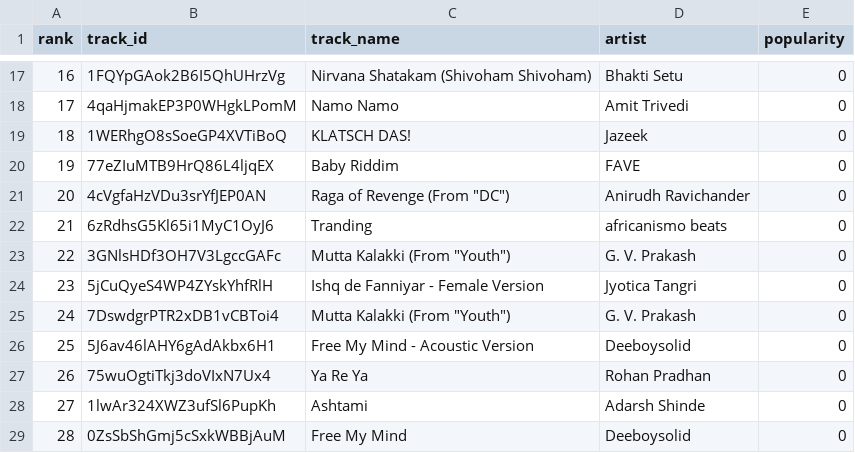
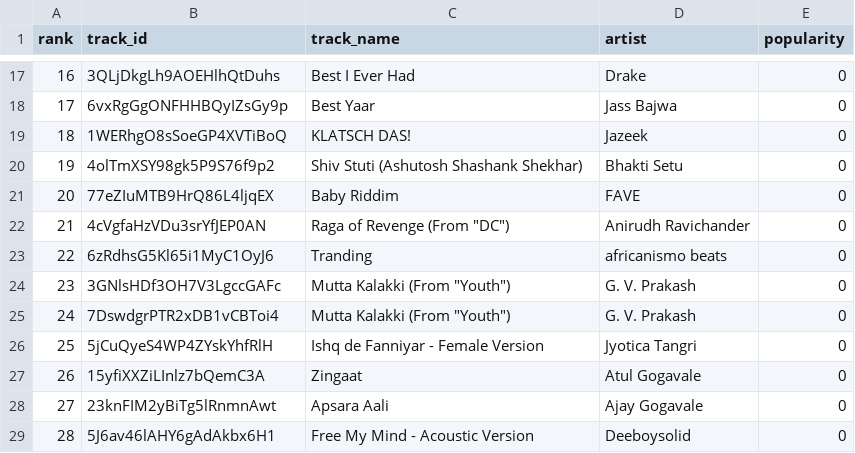
Before and after one commit to 5avis/playlist-a-live, a CSV file: trending_tracks.csv, drawn as a sheet; only a part is shown, gaps mark what is left out; the diff covers the shown part only.

```diff
--- a/trending_tracks.csv
+++ b/trending_tracks.csv
@@ -17,13 +17,13 @@ rank,track_id,track_name,artist,popularity
-16,1FQYpGAok2B6I5QhUHrzVg,Nirvana Shatakam (Shivoham Shivoham),Bhakti Setu,0
-17,4qaHjmakEP3P0WHgkLPomM,Namo Namo,Amit Trivedi,0
+16,3QLjDkgLh9AOEHlhQtDuhs,Best I Ever Had,Drake,0
+17,6vxRgGgONFHHBQyIZsGy9p,Best Yaar,Jass Bajwa,0
 18,1WERhgO8sSoeGP4XVTiBoQ,KLATSCH DAS!,Jazeek,0
-19,77eZIuMTB9HrQ86L4ljqEX,Baby Riddim,FAVE,0
-20,4cVgfaHzVDu3srYfJEP0AN,"Raga of Revenge (From ""DC"")",Anirudh Ravichander,0
-21,6zRdhsG5Kl65i1MyC1OyJ6,Tranding,africanismo beats,0
-22,3GNlsHDf3OH7V3LgccGAFc,"Mutta Kalakki (From ""Youth"")",G. V. Prakash,0
-23,5jCuQyeS4WP4ZYskYhfRlH,Ishq de Fanniyar - Female Version,Jyotica Tangri,0
+19,4olTmXSY98gk5P9S76f9p2,Shiv Stuti (Ashutosh Shashank Shekhar),Bhakti Setu,0
+20,77eZIuMTB9HrQ86L4ljqEX,Baby Riddim,FAVE,0
+21,4cVgfaHzVDu3srYfJEP0AN,"Raga of Revenge (From ""DC"")",Anirudh Ravichander,0
+22,6zRdhsG5Kl65i1MyC1OyJ6,Tranding,africanismo beats,0
+23,3GNlsHDf3OH7V3LgccGAFc,"Mutta Kalakki (From ""Youth"")",G. V. Prakash,0
 24,7DswdgrPTR2xDB1vCBToi4,"Mutta Kalakki (From ""Youth"")",G. V. Prakash,0
-25,5J6av46lAHY6gAdAkbx6H1,Free My Mind - Acoustic Version,Deeboysolid,0
-26,75wuOgtiTkj3doVIxN7Ux4,Ya Re Ya,Rohan Pradhan,0
-27,1lwAr324XWZ3ufSl6PupKh,Ashtami,Adarsh Shinde,0
-28,0ZsSbShGmj5cSxkWBBjAuM,Free My Mind,Deeboysolid,0
+25,5jCuQyeS4WP4ZYskYhfRlH,Ishq de Fanniyar - Female Version,Jyotica Tangri,0
+26,15yfiXXZiLInlz7bQemC3A,Zingaat,Atul Gogavale,0
+27,23knFIM2yBiTg5lRnmnAwt,Apsara Aali,Ajay Gogavale,0
+28,5J6av46lAHY6gAdAkbx6H1,Free My Mind - Acoustic Version,Deeboysolid,0
```
Also changed, not shown: 92 edited cells elsewhere in this file, decisions.csv.
